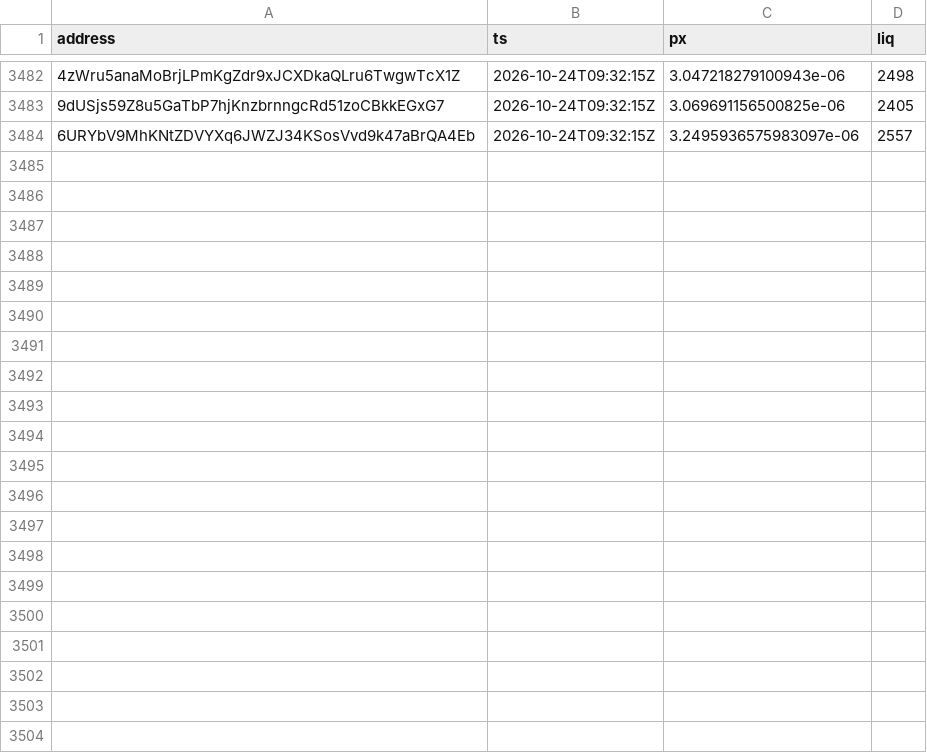
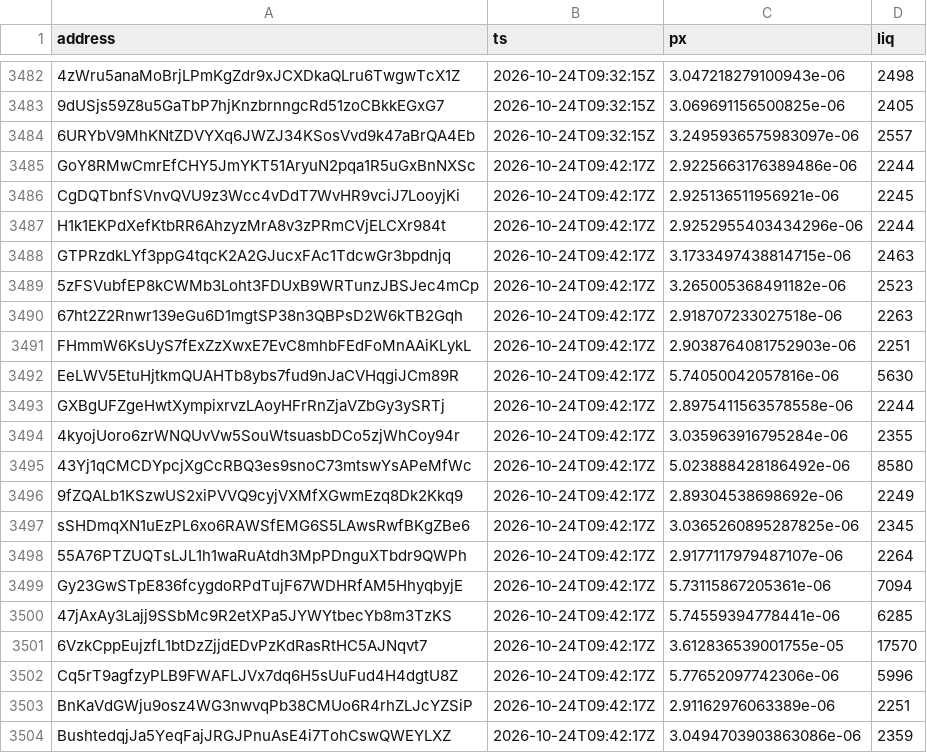
Before and after one commit to westphal03/meme-scanner, a CSV file: data/double_px.csv, drawn as a sheet; only a part is shown, gaps mark what is left out; the diff names each change by its address in the sheet, - before the commit and + after, or states it on an @@ line.

```diff
--- a/data/double_px.csv
+++ b/data/double_px.csv
+row 3485: GoY8RMwCmrEfCHY5JmYKT51AryuN2pqa1R5uGxBnNXSc | 2026-10-24T09:42:17Z | 2.9225663176389486e-06 | 2244
+row 3486: CgDQTbnfSVnvQVU9z3Wcc4vDdT7WvHR9vciJ7LooyjKi | 2026-10-24T09:42:17Z | 2.925136511956921e-06 | 2245
+row 3487: H1k1EKPdXefKtbRR6AhzyzMrA8v3zPRmCVjELCXr984t | 2026-10-24T09:42:17Z | 2.9252955403434296e-06 | 2244
+row 3488: GTPRzdkLYf3ppG4tqcK2A2GJucxFAc1TdcwGr3bpdnjq | 2026-10-24T09:42:17Z | 3.1733497438814715e-06 | 2463
+row 3489: 5zFSVubfEP8kCWMb3Loht3FDUxB9WRTunzJBSJec4mCp | 2026-10-24T09:42:17Z | 3.265005368491182e-06 | 2523
+row 3490: 67ht2Z2Rnwr139eGu6D1mgtSP38n3QBPsD2W6kTB2Gqh | 2026-10-24T09:42:17Z | 2.918707233027518e-06 | 2263
+row 3491: FHmmW6KsUyS7fExZzXwxE7EvC8mhbFEdFoMnAAiKLykL | 2026-10-24T09:42:17Z | 2.9038764081752903e-06 | 2251
+row 3492: EeLWV5EtuHjtkmQUAHTb8ybs7fud9nJaCVHqgiJCm89R | 2026-10-24T09:42:17Z | 5.74050042057816e-06 | 5630
+row 3493: GXBgUFZgeHwtXympixrvzLAoyHFrRnZjaVZbGy3ySRTj | 2026-10-24T09:42:17Z | 2.8975411563578558e-06 | 2244
+row 3494: 4kyojUoro6zrWNQUvVw5SouWtsuasbDCo5zjWhCoy94r | 2026-10-24T09:42:17Z | 3.035963916795284e-06 | 2355
+row 3495: 43Yj1qCMCDYpcjXgCcRBQ3es9snoC73mtswYsAPeMfWc | 2026-10-24T09:42:17Z | 5.023888428186492e-06 | 8580
+row 3496: 9fZQALb1KSzwUS2xiPVVQ9cyjVXMfXGwmEzq8Dk2Kkq9 | 2026-10-24T09:42:17Z | 2.89304538698692e-06 | 2249
+row 3497: sSHDmqXN1uEzPL6xo6RAWSfEMG6S5LAwsRwfBKgZBe6 | 2026-10-24T09:42:17Z | 3.0365260895287825e-06 | 2345
+row 3498: 55A76PTZUQTsLJL1h1waRuAtdh3MpPDnguXTbdr9QWPh | 2026-10-24T09:42:17Z | 2.9177117979487107e-06 | 2264
+row 3499: Gy23GwSTpE836fcygdoRPdTujF67WDHRfAM5HhyqbyjE | 2026-10-24T09:42:17Z | 5.73115867205361e-06 | 7094
+row 3500: 47jAxAy3Lajj9SSbMc9R2etXPa5JYWYtbecYb8m3TzKS | 2026-10-24T09:42:17Z | 5.74559394778441e-06 | 6285
+row 3501: 6VzkCppEujzfL1btDzZjjdEDvPzKdRasRtHC5AJNqvt7 | 2026-10-24T09:42:17Z | 3.612836539001755e-05 | 17570
+row 3502: Cq5rT9agfzyPLB9FWAFLJVx7dq6H5sUuFud4H4dgtU8Z | 2026-10-24T09:42:17Z | 5.77652097742306e-06 | 5996
+row 3503: BnKaVdGWju9osz4WG3nwvqPb38CMUo6R4rhZLJcYZSiP | 2026-10-24T09:42:17Z | 2.91162976063389e-06 | 2251
+row 3504: BushtedqjJa5YeqFajJRGJPnuAsE4i7TohCswQWEYLXZ | 2026-10-24T09:42:17Z | 3.0494703903863086e-06 | 2359
```
Also changed, not shown: data/double_book.csv, data/enrich.csv, 3 other files.
